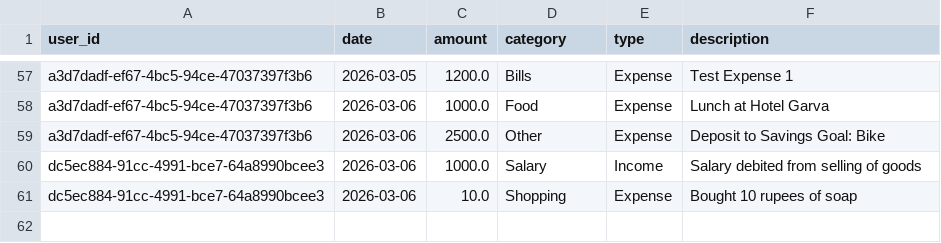
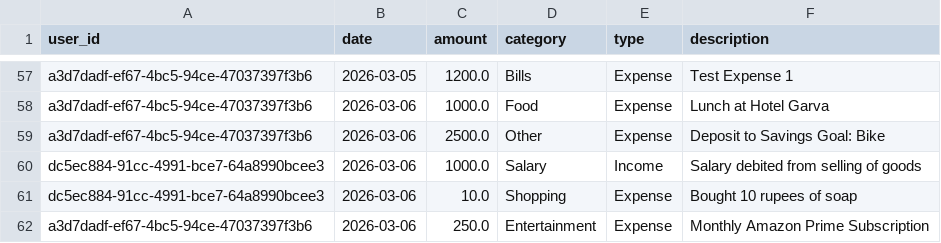
Before and after one commit to yash-suryarao/finance-advisor, a CSV file: media/datasets/all_transactions.csv, drawn as a sheet; only a part is shown, gaps mark what is left out; the diff names each change by its address in the sheet, - before the commit and + after, or states it on an @@ line.

Commit message:
Bug Transaction v1.0 : Fix Transaction saving issue

```diff
--- a/media/datasets/all_transactions.csv
+++ b/media/datasets/all_transactions.csv
+row 62: a3d7dadf-ef67-4bc5-94ce-47037397f3b6 | 2026-03-06 | 250.0 | Entertainment | Expense | Monthly Amazon Prime Subscription
```
Also changed, not shown: 11 other files.
